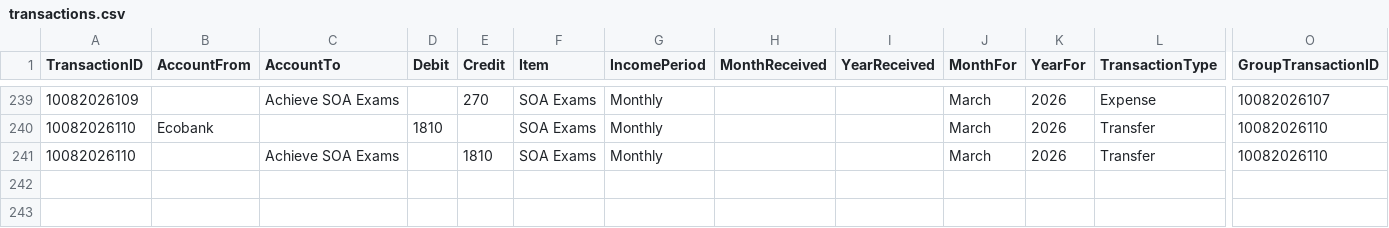
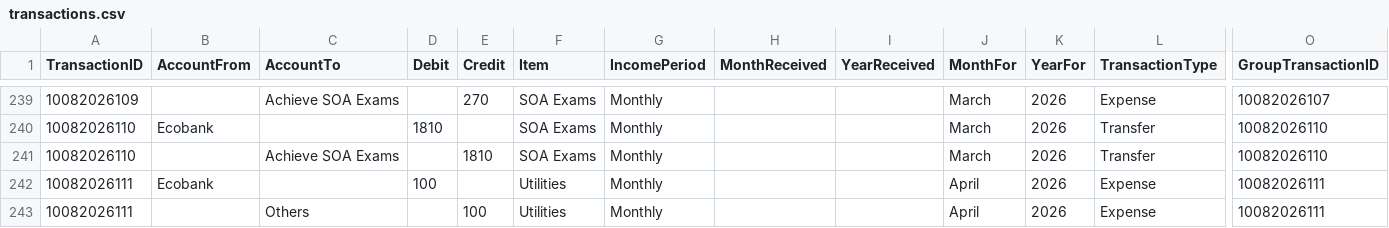
Before and after one commit to lolaaaaa1/lifeOS, a CSV file: data/transactions.csv, drawn as a sheet; only a part is shown, gaps mark what is left out; rows hold the shown columns only; the diff names each change by its address in the sheet, - before the commit and + after, or states it on an @@ line.

Commit message:
Add txn 10082026111

```diff
--- a/data/transactions.csv
+++ b/data/transactions.csv
+row 242: 10082026111 | Ecobank |  | 100 |  | Utilities | Monthly |  |  | April | 2026 | Expense | 10082026111
+row 243: 10082026111 |  | Others |  | 100 | Utilities | Monthly |  |  | April | 2026 | Expense | 10082026111
```
